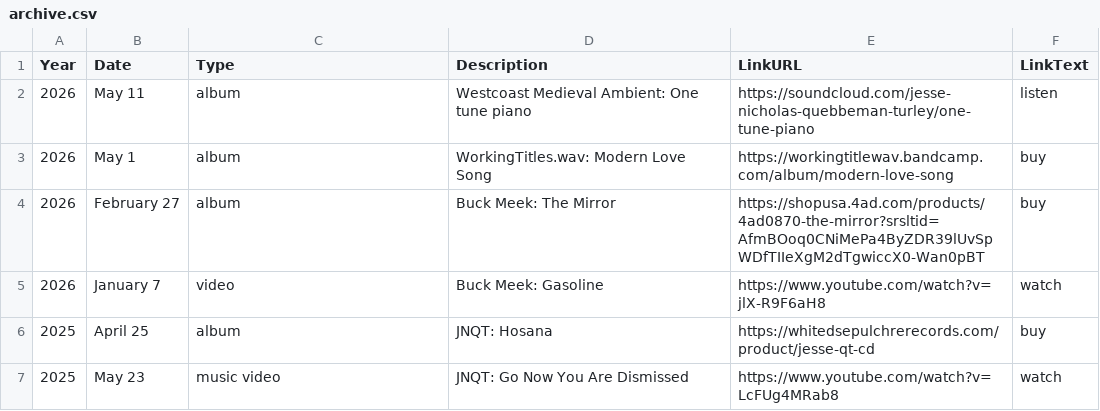
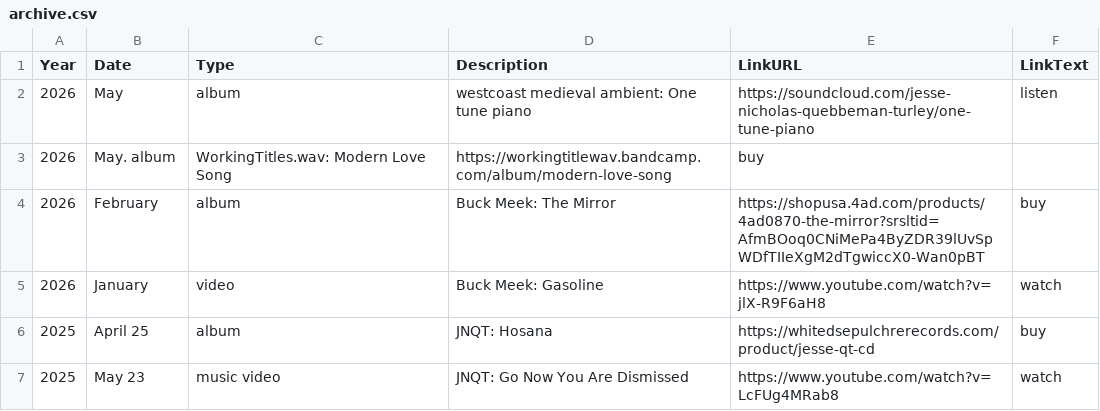
Before and after one commit to usefulparade/jnqt, a CSV file: archive.csv, drawn as a sheet; only a part is shown.

Commit message:
Update archive.csv
 date formatting experiment

```diff
--- a/archive.csv
+++ b/archive.csv
@@ -1,6 +1,6 @@
 Year,Date,Type,Description,LinkURL,LinkText
-2026, May 11, album, Westcoast Medieval Ambient: One tune piano,https://soundcloud.com/jesse-nicholas-quebbeman-turley/one-tune-piano, listen
-2026, May 1, album, WorkingTitles.wav: Modern Love Song,https://workingtitlewav.bandcamp.com/album/modern-love-song, buy
-2026, February 27, album, Buck Meek: The Mirror,https://shopusa.4ad.com/products/4ad0870-the-mirror?srsltid=AfmBOoq0CNiMePa4ByZDR39lUvSpWDfTIIeXgM2dTgwiccX0-Wan0pBT, buy
-2026, January 7, video, Buck Meek: Gasoline,https://www.youtube.com/watch?v=jlX-R9F6aH8, watch
+2026, May, album, westcoast medieval ambient: One tune piano,https://soundcloud.com/jesse-nicholas-quebbeman-turley/one-tune-piano, listen
+2026, May. album, WorkingTitles.wav: Modern Love Song,https://workingtitlewav.bandcamp.com/album/modern-love-song, buy
+2026, February, album, Buck Meek: The Mirror,https://shopusa.4ad.com/products/4ad0870-the-mirror?srsltid=AfmBOoq0CNiMePa4ByZDR39lUvSpWDfTIIeXgM2dTgwiccX0-Wan0pBT, buy
+2026, January, video, Buck Meek: Gasoline,https://www.youtube.com/watch?v=jlX-R9F6aH8, watch
 2025, April 25, album, JNQT: Hosana, https://whitedsepulchrerecords.com/product/jesse-qt-cd, buy
```
